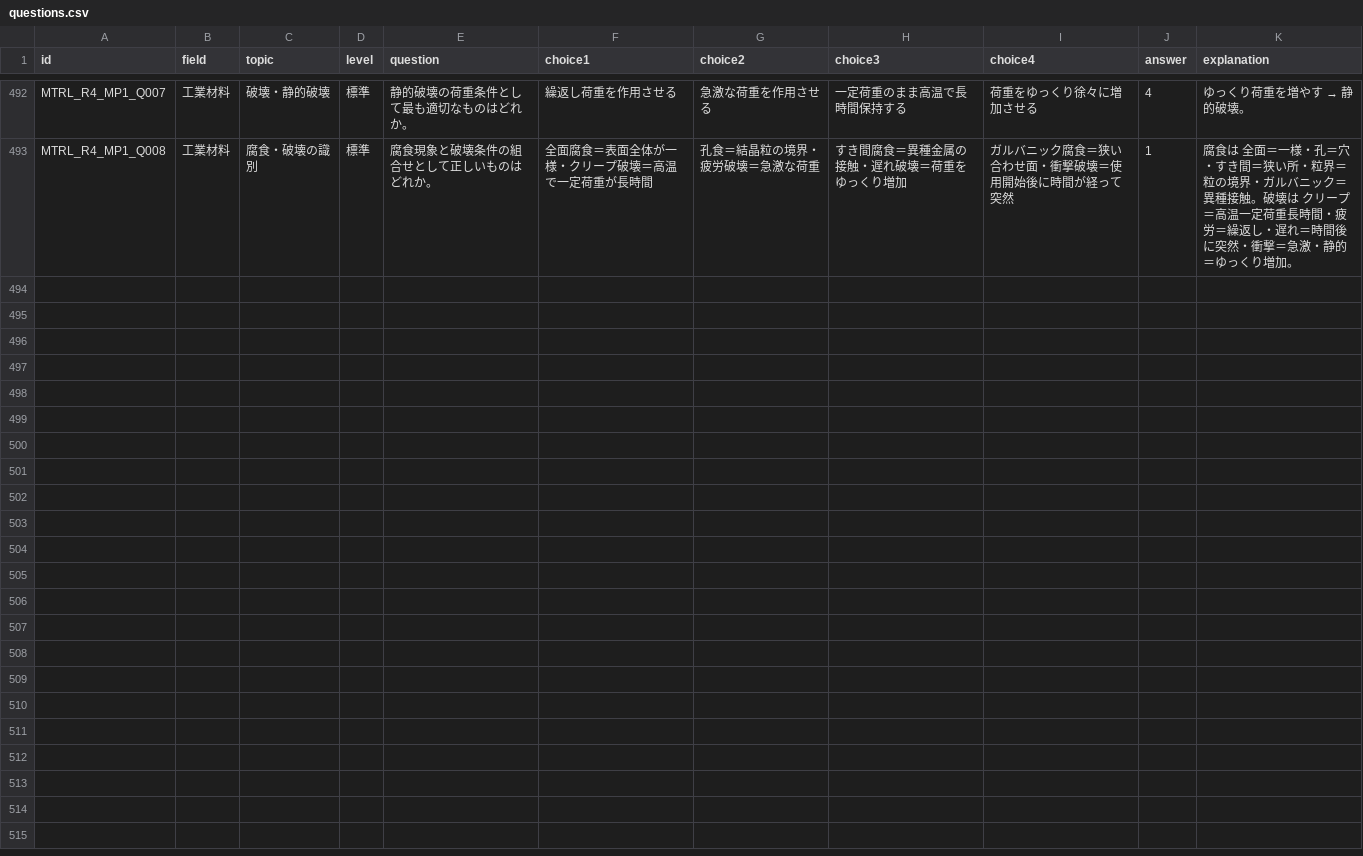
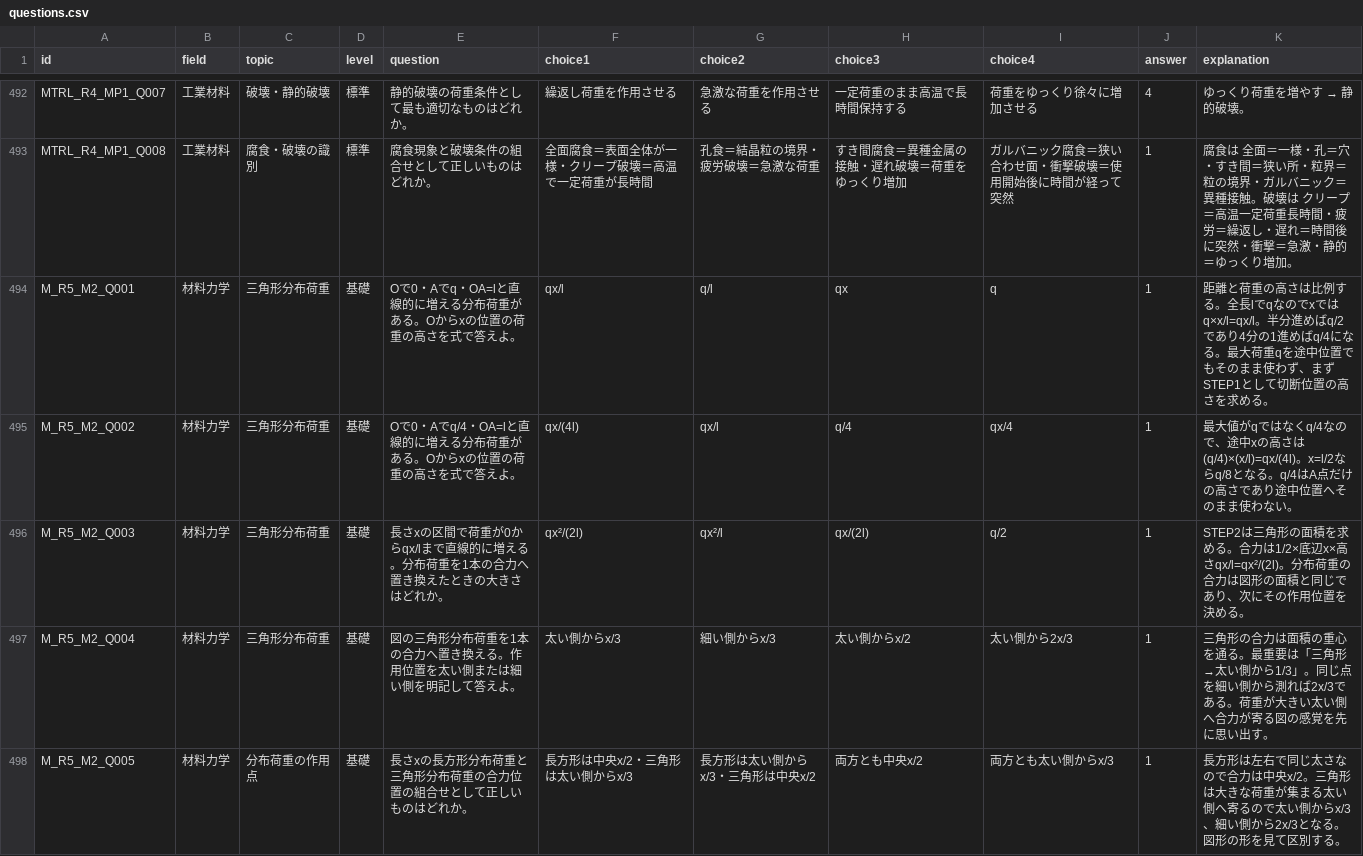
Before and after one commit to nobu0316/mechanical-study-app, a CSV file: questions.csv, drawn as a sheet; only a part is shown, gaps mark what is left out; the diff covers the shown part only.

```diff
--- a/questions.csv
+++ b/questions.csv
@@ -493 +493,6 @@ MTRL_R4_MP1_Q007,工業材料,破壊・静的破壊,標準,静的破壊の荷重
 MTRL_R4_MP1_Q008,工業材料,腐食・破壊の識別,標準,腐食現象と破壊条件の組合せとして正しいものはどれか。,全面腐食＝表面全体が一様・クリープ破壊＝高温で一定荷重が長時間,孔食＝結晶粒の境界・疲労破壊＝急激な荷重,すき間腐食＝異種金属の接触・遅れ破壊＝荷重をゆっくり増加,ガルバニック腐食＝狭い合わせ面・衝撃破壊＝使用開始後に時間が経って突然,1,腐食は 全面＝一様・孔＝穴・すき間＝狭い所・粒界＝粒の境界・ガルバニック＝異種接触。破壊は クリープ＝高温一定荷重長時間・疲労＝繰返し・遅れ＝時間後に突然・衝撃＝急激・静的＝ゆっくり増加。
+M_R5_M2_Q001,材料力学,三角形分布荷重,基礎,Oで0・Aでq・OA=lと直線的に増える分布荷重がある。Oからxの位置の荷重の高さを式で答えよ。,qx/l,q/l,qx,q,1,距離と荷重の高さは比例する。全長lでqなのでxではq×x/l=qx/l。半分進めばq/2であり4分の1進めばq/4になる。最大荷重qを途中位置でもそのまま使わず、まずSTEP1として切断位置の高さを求める。
+M_R5_M2_Q002,材料力学,三角形分布荷重,基礎,Oで0・Aでq/4・OA=lと直線的に増える分布荷重がある。Oからxの位置の荷重の高さを式で答えよ。,qx/(4l),qx/l,q/4,qx/4,1,最大値がqではなくq/4なので、途中xの高さは(q/4)×(x/l)=qx/(4l)。x=l/2ならq/8となる。q/4はA点だけの高さであり途中位置へそのまま使わない。
+M_R5_M2_Q003,材料力学,三角形分布荷重,基礎,長さxの区間で荷重が0からqx/lまで直線的に増える。分布荷重を1本の合力へ置き換えたときの大きさはどれか。,qx²/(2l),qx²/l,qx/(2l),q/2,1,STEP2は三角形の面積を求める。合力は1/2×底辺x×高さqx/l=qx²/(2l)。分布荷重の合力は図形の面積と同じであり、次にその作用位置を決める。
+M_R5_M2_Q004,材料力学,三角形分布荷重,基礎,図の三角形分布荷重を1本の合力へ置き換える。作用位置を太い側または細い側を明記して答えよ。,太い側からx/3,細い側からx/3,太い側からx/2,太い側から2x/3,1,三角形の合力は面積の重心を通る。最重要は「三角形→太い側から1/3」。同じ点を細い側から測れば2x/3である。荷重が大きい太い側へ合力が寄る図の感覚を先に思い出す。
+M_R5_M2_Q005,材料力学,分布荷重の作用点,基礎,長さxの長方形分布荷重と三角形分布荷重の合力位置の組合せとして正しいものはどれか。,長方形は中央x/2・三角形は太い側からx/3,長方形は太い側からx/3・三角形は中央x/2,両方とも中央x/2,両方とも太い側からx/3,1,長方形は左右で同じ太さなので合力は中央x/2。三角形は大きな荷重が集まる太い側へ寄るので太い側からx/3、細い側から2x/3となる。図形の形を見て区別する。
```
Also changed, not shown: 5 added rows elsewhere in this file, 3 other files.
